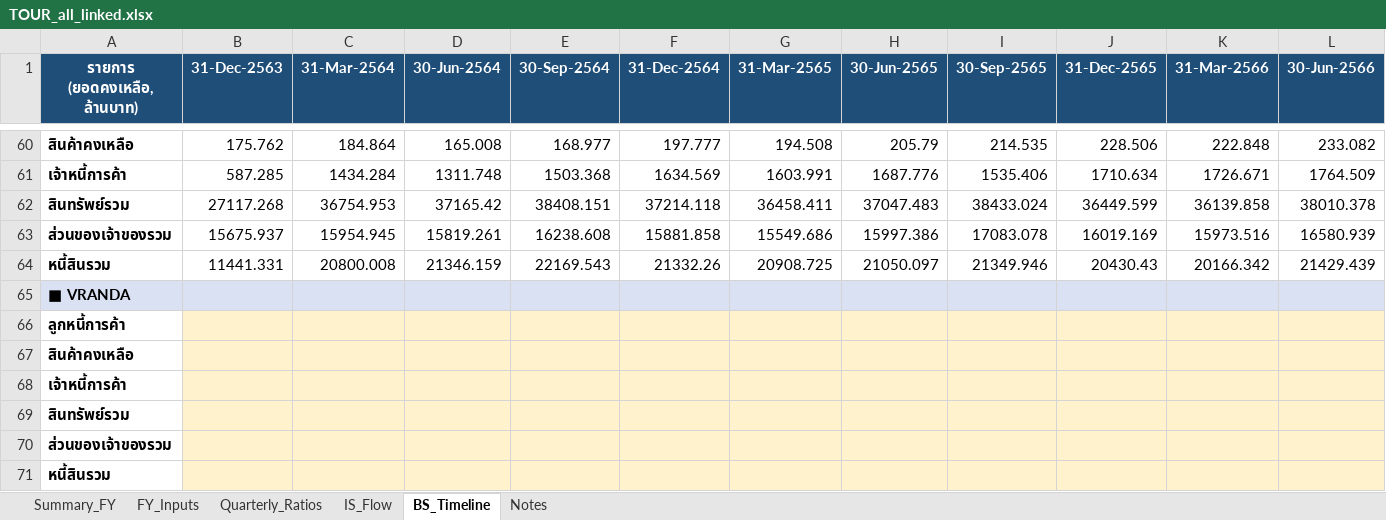
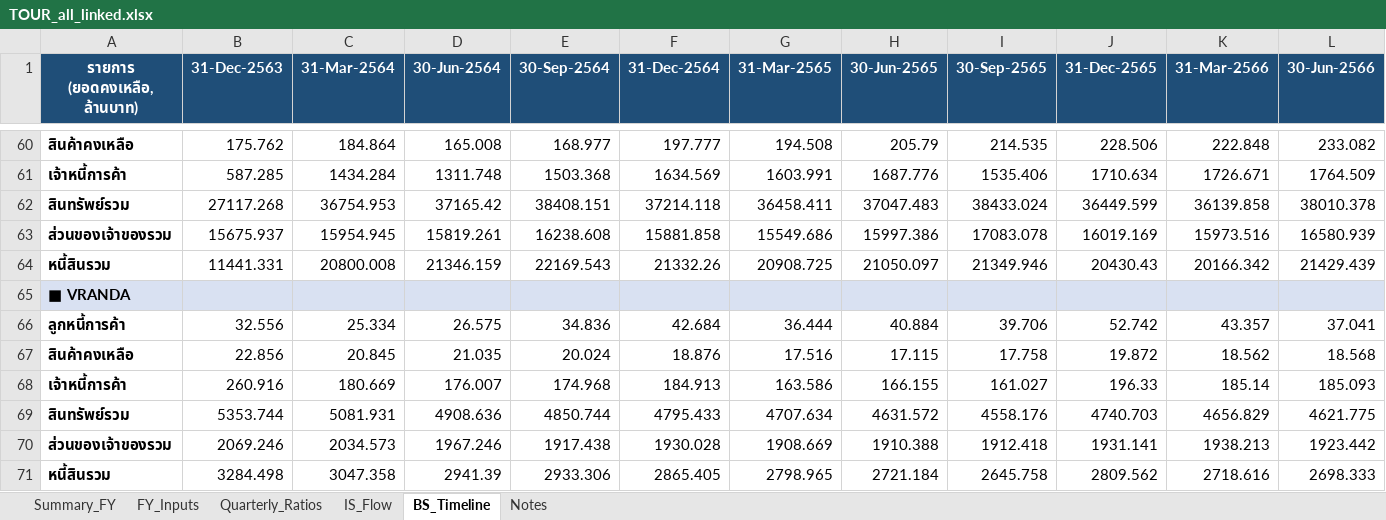
Before and after one commit to Dolopert/Budd, an Excel workbook: tour-finance/output/TOUR_all_linked.xlsx, sheet BS_Timeline, drawn as a sheet; only a part is shown, gaps mark what is left out; values as stored, in another font and other column widths than the file's, no borders; removed rows and columns are numbered as before the commit, all else as after; rows hold the shown columns only; the diff names each change by its address in the sheet, - before the commit and + after, or states it on an @@ line.

```diff
--- a/tour-finance/output/TOUR_all_linked.xlsx (sheet BS_Timeline)
+++ b/tour-finance/output/TOUR_all_linked.xlsx (sheet BS_Timeline)
-row 66: ลูกหนี้การค้า
-row 67: สินค้าคงเหลือ
-row 68: เจ้าหนี้การค้า
-row 69: สินทรัพย์รวม
-row 70: ส่วนของเจ้าของรวม
-row 71: หนี้สินรวม
+row 66: ลูกหนี้การค้า | 32.556 | 25.334 | 26.575 | 34.836 | 42.684 | 36.444 | 40.884 | 39.706 | 52.742 | 43.357 | 37.041
+row 67: สินค้าคงเหลือ | 22.856 | 20.845 | 21.035 | 20.024 | 18.876 | 17.516 | 17.115 | 17.758 | 19.872 | 18.562 | 18.568
+row 68: เจ้าหนี้การค้า | 260.916 | 180.669 | 176.007 | 174.968 | 184.913 | 163.586 | 166.155 | 161.027 | 196.33 | 185.14 | 185.093
+row 69: สินทรัพย์รวม | 5353.744 | 5081.931 | 4908.636 | 4850.744 | 4795.433 | 4707.634 | 4631.572 | 4558.176 | 4740.703 | 4656.829 | 4621.775
+row 70: ส่วนของเจ้าของรวม | 2069.246 | 2034.573 | 1967.246 | 1917.438 | 1930.028 | 1908.669 | 1910.388 | 1912.418 | 1931.141 | 1938.213 | 1923.442
+row 71: หนี้สินรวม | 3284.498 | 3047.358 | 2941.39 | 2933.306 | 2865.405 | 2798.965 | 2721.184 | 2645.758 | 2809.562 | 2718.616 | 2698.333
```
Also changed, not shown: sheet IS_Flow, sheet Notes, tour-finance/output/CENTEL_quarterly_linked.xlsx, tour-finance/output/ERW_quarterly_linked.xlsx, 26 other files.
